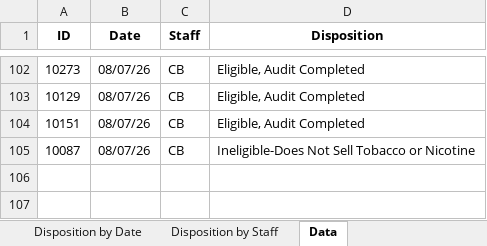
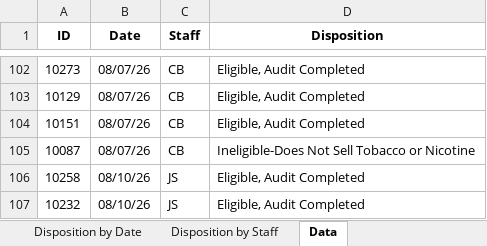
Before and after one commit to sshamblen/public, an Excel workbook: audits_report.xlsx, sheet Data, drawn as a sheet; only a part is shown, gaps mark what is left out; values as stored, in another font and other column widths than the file's, no borders; the diff names each change by its address in the sheet, - before the commit and + after, or states it on an @@ line.

```diff
--- a/audits_report.xlsx (sheet Data)
+++ b/audits_report.xlsx (sheet Data)
+row 106: 10258 | 08/10/26 | JS | Eligible, Audit Completed
+row 107: 10232 | 08/10/26 | JS | Eligible, Audit Completed
```
Also changed, not shown: sheet Eligible Complete by Date, sheet Disposition by Date, sheet Disposition by Staff.
